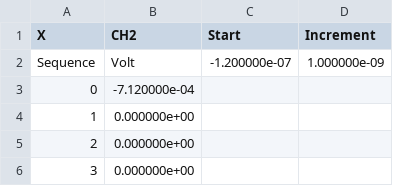
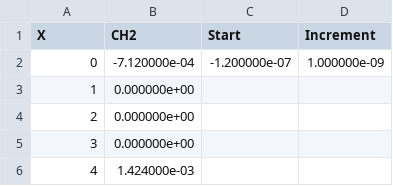
Before and after one commit to maxhaton/P7, a CSV file: c2_CH2.csv, drawn as a sheet; only a part is shown; the shorter side is filled out with more unchanged rows; the diff names each change by its address in the sheet, - before the commit and + after, or states it on an @@ line.

```diff
--- a/c2_CH2.csv
+++ b/c2_CH2.csv
@@ column A (X) renumbered in row 2 @@
-B2 (CH2): Volt
+B2 (CH2): -7.120000e-04
-row 3: 0 | -7.120000e-04
```
Also changed, not shown: c2.csv, c3.csv, 11 other files.
